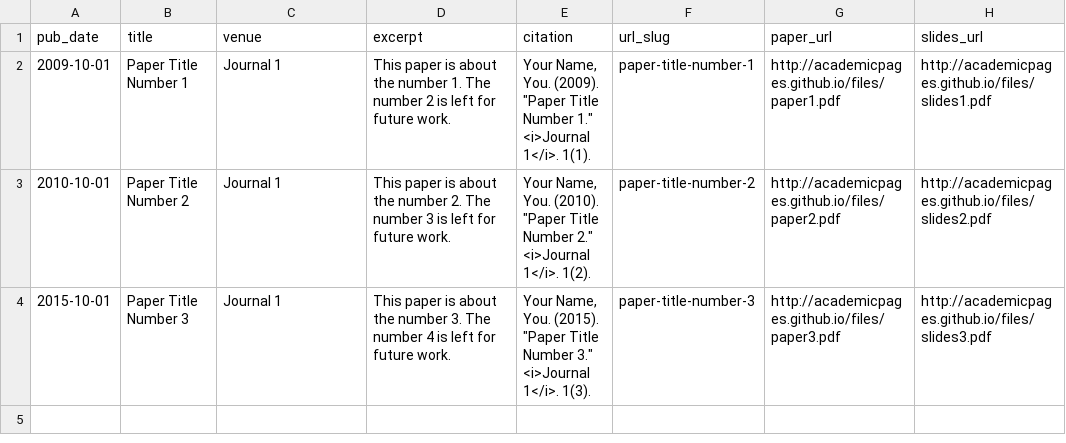
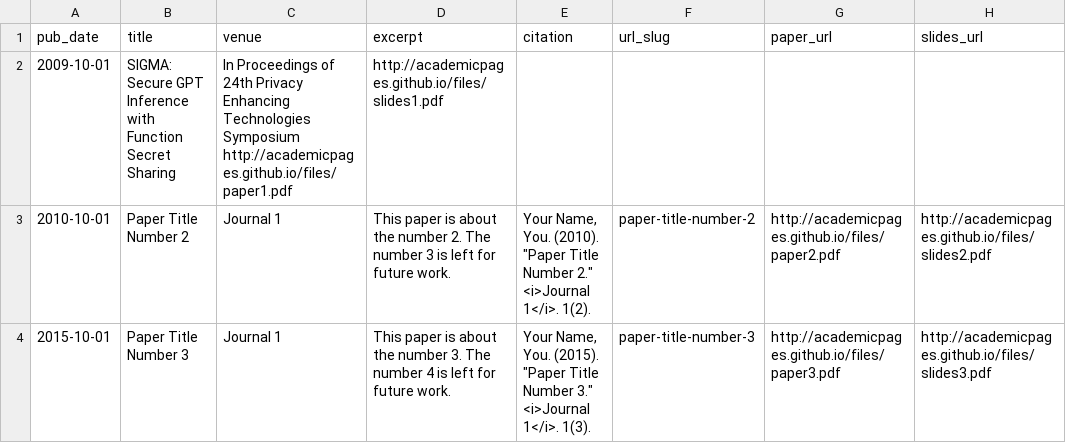
Before and after one commit to neha-jawalkar/neha-jawalkar.github.io, a TSV file: markdown_generator/publications.tsv, drawn as a sheet.

```diff
--- a/markdown_generator/publications.tsv
+++ b/markdown_generator/publications.tsv
@@ -1,3 +1,3 @@
 pub_date	title	venue	excerpt	citation	url_slug	paper_url	slides_url
-2009-10-01	Paper Title Number 1	Journal 1	This paper is about the number 1. The number 2 is left for future work.	Your Name, You. (2009). "Paper Title Number 1." <i>Journal 1</i>. 1(1).	paper-title-number-1	http://academicpages.github.io/files/paper1.pdf	http://academicpages.github.io/files/slides1.pdf
+2009-10-01	SIGMA: Secure GPT Inference with Function Secret Sharing	In Proceedings of 24th Privacy Enhancing Technologies Symposium http://academicpages.github.io/files/paper1.pdf	http://academicpages.github.io/files/slides1.pdf
 2010-10-01	Paper Title Number 2	Journal 1	This paper is about the number 2. The number 3 is left for future work.	Your Name, You. (2010). "Paper Title Number 2." <i>Journal 1</i>. 1(2).	paper-title-number-2	http://academicpages.github.io/files/paper2.pdf	http://academicpages.github.io/files/slides2.pdf
```
Also changed, not shown: 10 other files.
